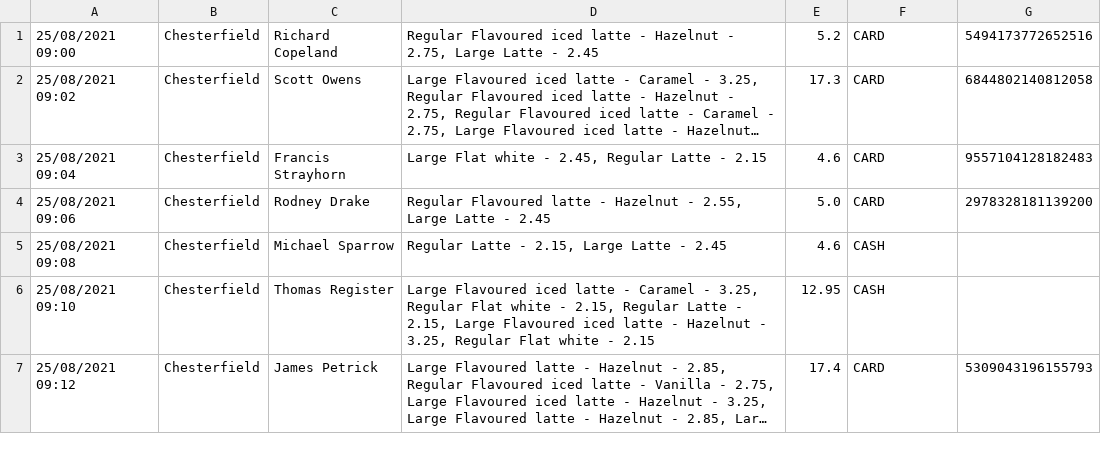
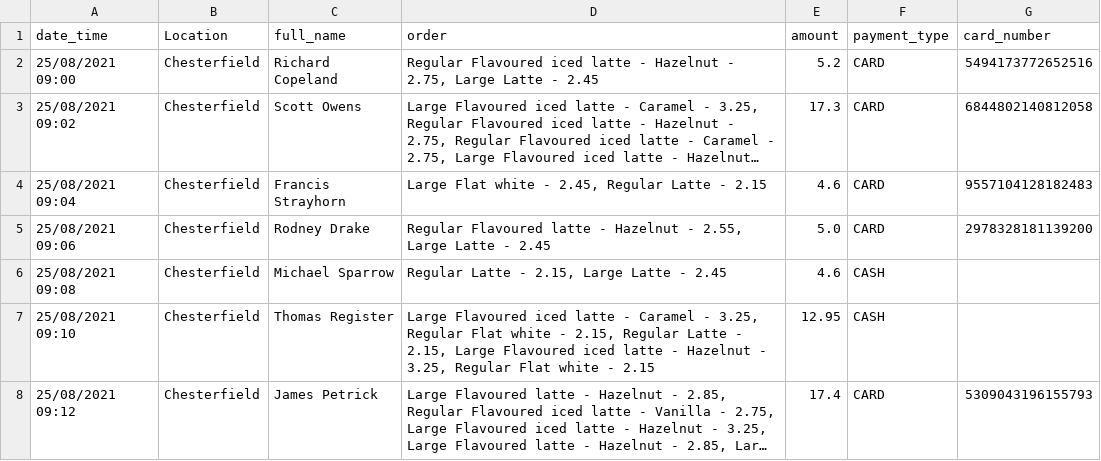
Before and after one commit to JRoloS/Generation_UK_Group_Project, a CSV file: chesterfield_25-08-2021_09-00-00.csv, drawn as a sheet; only a part is shown; long unchanged cells end in ….

```diff
--- a/chesterfield_25-08-2021_09-00-00.csv
+++ b/chesterfield_25-08-2021_09-00-00.csv
@@ -1 +1,2 @@
+date_time,Location,full_name,order,amount,payment_type,card_number
 25/08/2021 09:00,Chesterfield,Richard Copeland,"Regular Flavoured iced latte - Hazelnut - 2.75, Large Latte - 2.45",5.2,CARD,5494173772652516
```
Also changed, not shown: 2 other files.
